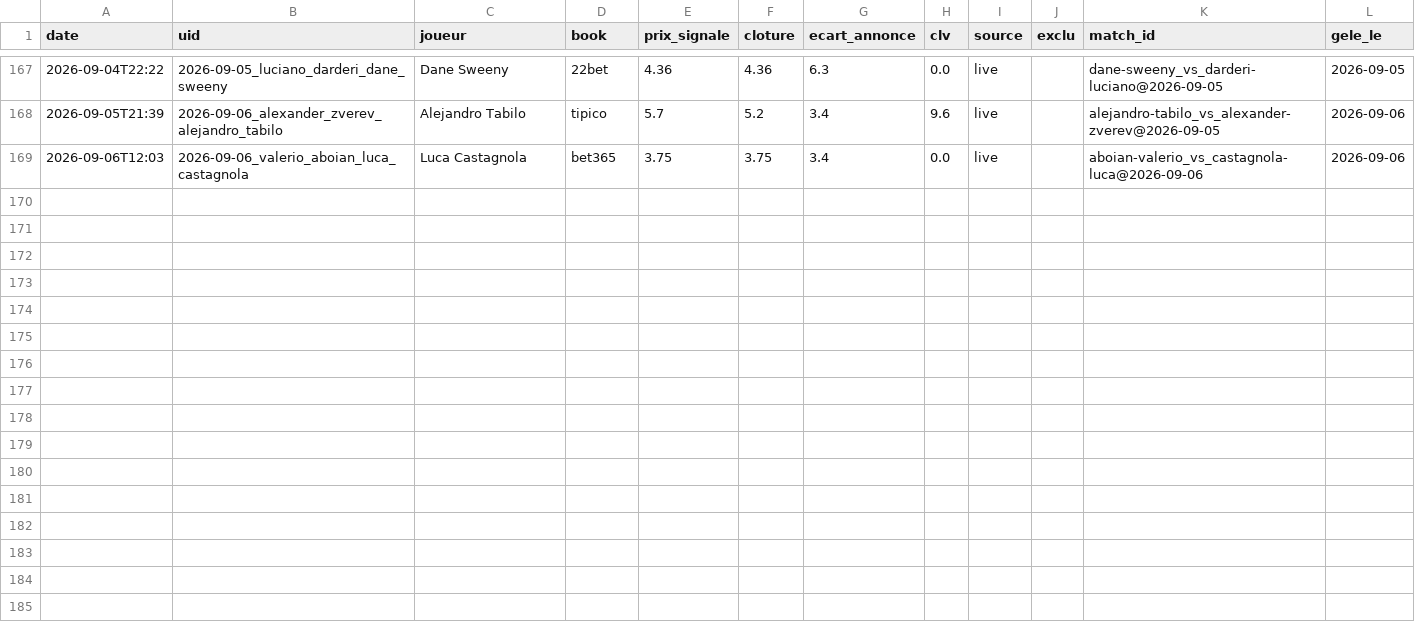
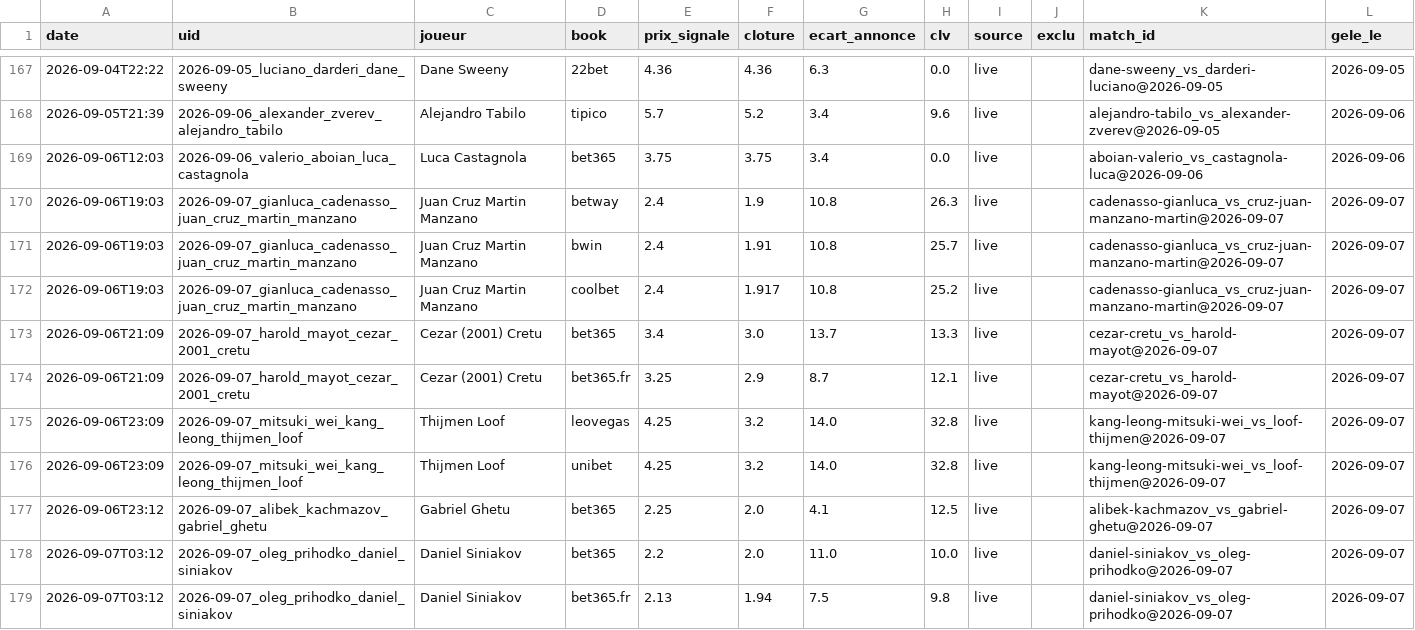
Before and after one commit to Lucas987987/Tennis-edge, a CSV file: canal_clv_detail.csv, drawn as a sheet; only a part is shown, gaps mark what is left out; the diff names each change by its address in the sheet, - before the commit and + after, or states it on an @@ line.

```diff
--- a/canal_clv_detail.csv
+++ b/canal_clv_detail.csv
+row 170: 2026-09-06T19:03 | 2026-09-07_gianluca_cadenasso_juan_cruz_martin_manzano | Juan Cruz Martin Manzano | betway | 2.4 | 1.9 | 10.8 | 26.3 | live |  | cadenasso-gianluca_vs_cruz-juan-manzano-martin@2026-09-07 | 2026-09-07
+row 171: 2026-09-06T19:03 | 2026-09-07_gianluca_cadenasso_juan_cruz_martin_manzano | Juan Cruz Martin Manzano | bwin | 2.4 | 1.91 | 10.8 | 25.7 | live |  | cadenasso-gianluca_vs_cruz-juan-manzano-martin@2026-09-07 | 2026-09-07
+row 172: 2026-09-06T19:03 | 2026-09-07_gianluca_cadenasso_juan_cruz_martin_manzano | Juan Cruz Martin Manzano | coolbet | 2.4 | 1.917 | 10.8 | 25.2 | live |  | cadenasso-gianluca_vs_cruz-juan-manzano-martin@2026-09-07 | 2026-09-07
+row 173: 2026-09-06T21:09 | 2026-09-07_harold_mayot_cezar_2001_cretu | Cezar (2001) Cretu | bet365 | 3.4 | 3.0 | 13.7 | 13.3 | live |  | cezar-cretu_vs_harold-mayot@2026-09-07 | 2026-09-07
+row 174: 2026-09-06T21:09 | 2026-09-07_harold_mayot_cezar_2001_cretu | Cezar (2001) Cretu | bet365.fr | 3.25 | 2.9 | 8.7 | 12.1 | live |  | cezar-cretu_vs_harold-mayot@2026-09-07 | 2026-09-07
+row 175: 2026-09-06T23:09 | 2026-09-07_mitsuki_wei_kang_leong_thijmen_loof | Thijmen Loof | leovegas | 4.25 | 3.2 | 14.0 | 32.8 | live |  | kang-leong-mitsuki-wei_vs_loof-thijmen@2026-09-07 | 2026-09-07
+row 176: 2026-09-06T23:09 | 2026-09-07_mitsuki_wei_kang_leong_thijmen_loof | Thijmen Loof | unibet | 4.25 | 3.2 | 14.0 | 32.8 | live |  | kang-leong-mitsuki-wei_vs_loof-thijmen@2026-09-07 | 2026-09-07
+row 177: 2026-09-06T23:12 | 2026-09-07_alibek_kachmazov_gabriel_ghetu | Gabriel Ghetu | bet365 | 2.25 | 2.0 | 4.1 | 12.5 | live |  | alibek-kachmazov_vs_gabriel-ghetu@2026-09-07 | 2026-09-07
+row 178: 2026-09-07T03:12 | 2026-09-07_oleg_prihodko_daniel_siniakov | Daniel Siniakov | bet365 | 2.2 | 2.0 | 11.0 | 10.0 | live |  | daniel-siniakov_vs_oleg-prihodko@2026-09-07 | 2026-09-07
+row 179: 2026-09-07T03:12 | 2026-09-07_oleg_prihodko_daniel_siniakov | Daniel Siniakov | bet365.fr | 2.13 | 1.94 | 7.5 | 9.8 | live |  | daniel-siniakov_vs_oleg-prihodko@2026-09-07 | 2026-09-07
```
Also changed, not shown: moves_detail.csv, moves_detail_hist.csv, 5 other files.
